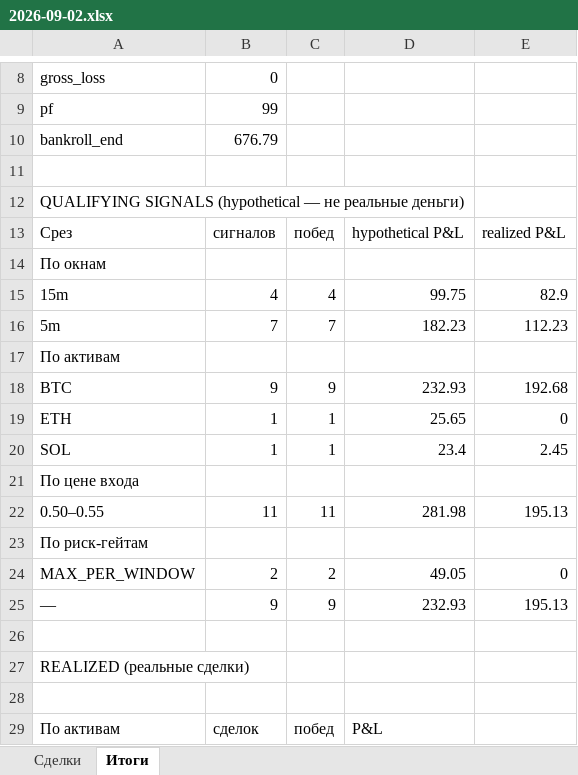
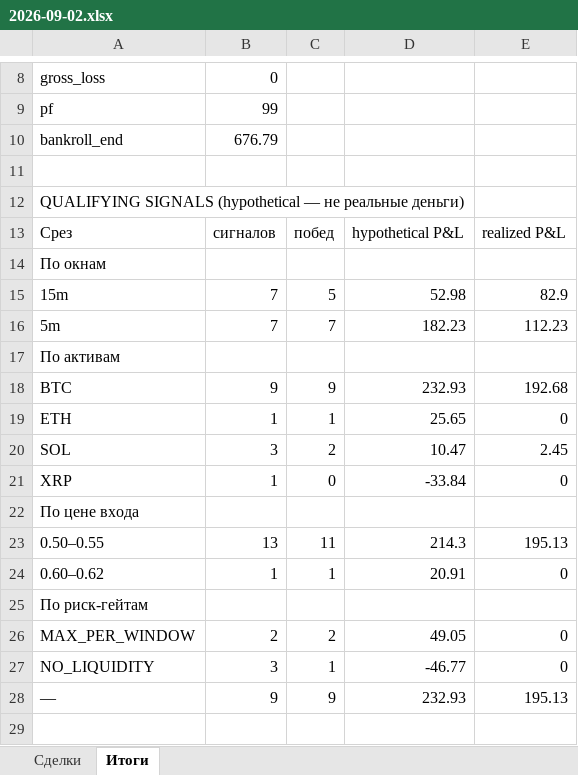
Before and after one commit to n85t594ht5-creator/polybot, an Excel workbook: reports/2026-09-02.xlsx, sheet Итоги, drawn as a sheet; only a part is shown, gaps mark what is left out; the shorter side is filled out with more unchanged rows; values as stored, in another font and other column widths than the file's, no borders; addresses are those after the commit; the diff names each change by its address in the sheet, - before the commit and + after, or states it on an @@ line.

```diff
--- a/reports/2026-09-02.xlsx (sheet Итоги)
+++ b/reports/2026-09-02.xlsx (sheet Итоги)
-B15: 4
+B15: 7
-C15: 4
+C15: 5
-D15: 99.75
+D15: 52.98
-B20: 1
+B20: 3
-C20: 1
+C20: 2
-D20: 23.4
+D20: 10.47
+row 21: XRP | 1 | 0 | -33.84 | 0
-B23: 11
+B23: 13
-D23: 281.98
+D23: 214.3
+row 24: 0.60–0.62 | 1 | 1 | 20.91 | 0
+row 27: NO_LIQUIDITY | 3 | 1 | -46.77 | 0
```
Also changed, not shown: reports/2026-09-01.xlsx, 3 other files.
